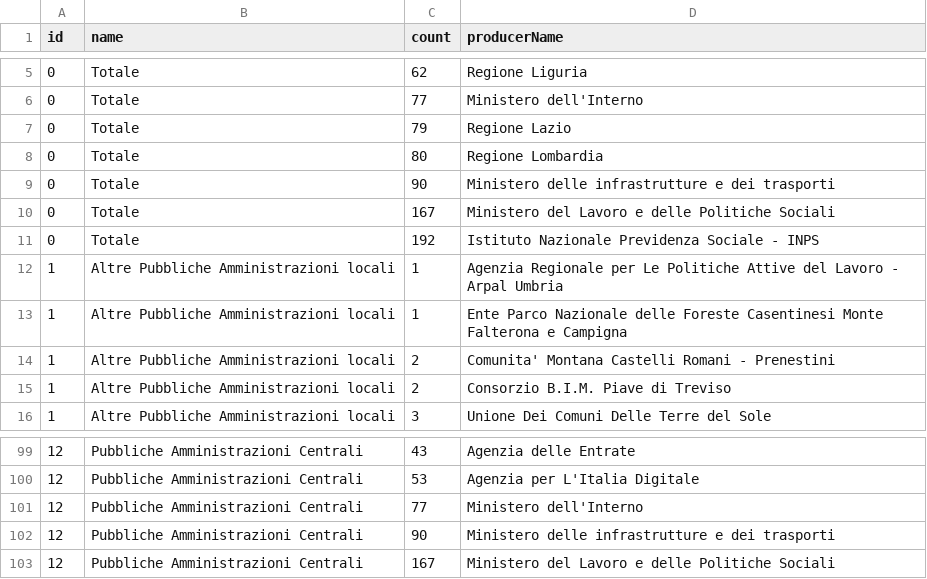
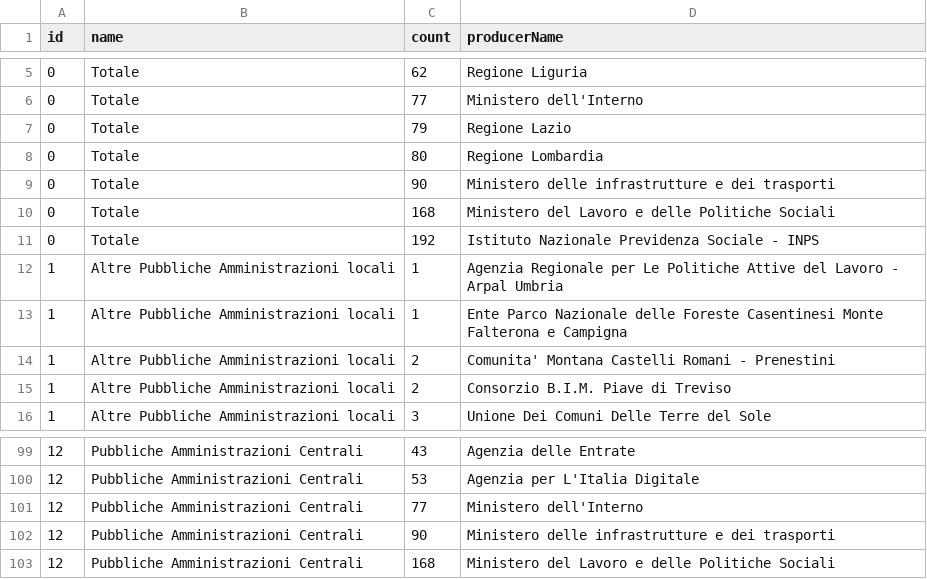
Before and after one commit to italia/pdnd-opendata, a CSV file: data/enti_che_pubblicano_piu_e_service_from_the_beginning.csv, drawn as a sheet; only a part is shown, gaps mark what is left out.

Commit message:
data/enti_che_pubblicano_piu_e_service_from_the_beginning.csv updated

```diff
--- a/data/enti_che_pubblicano_piu_e_service_from_the_beginning.csv
+++ b/data/enti_che_pubblicano_piu_e_service_from_the_beginning.csv
@@ -9,3 +9,3 @@ id,name,count,producerName
 0,Totale,90,Ministero delle infrastrutture e dei trasporti
-0,Totale,167,Ministero del Lavoro e delle Politiche Sociali
+0,Totale,168,Ministero del Lavoro e delle Politiche Sociali
 0,Totale,192,Istituto Nazionale Previdenza Sociale - INPS
@@ -102,2 +102,2 @@ id,name,count,producerName
 12,Pubbliche Amministrazioni Centrali,90,Ministero delle infrastrutture e dei trasporti
-12,Pubbliche Amministrazioni Centrali,167,Ministero del Lavoro e delle Politiche Sociali
+12,Pubbliche Amministrazioni Centrali,168,Ministero del Lavoro e delle Politiche Sociali
```
